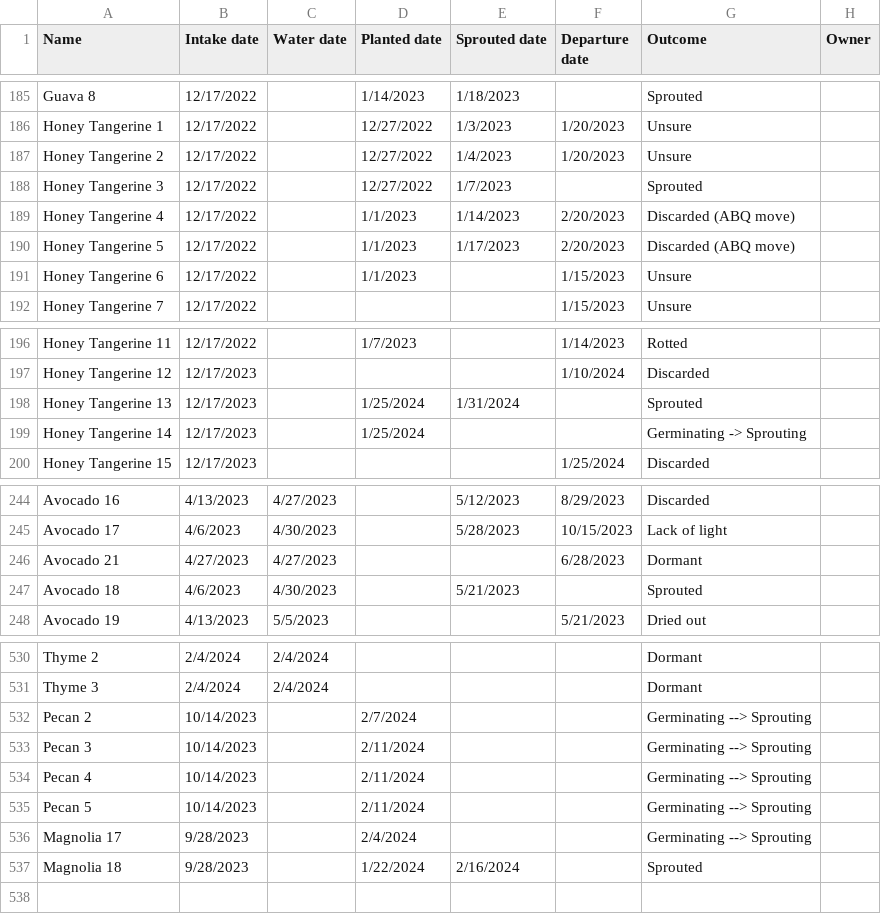
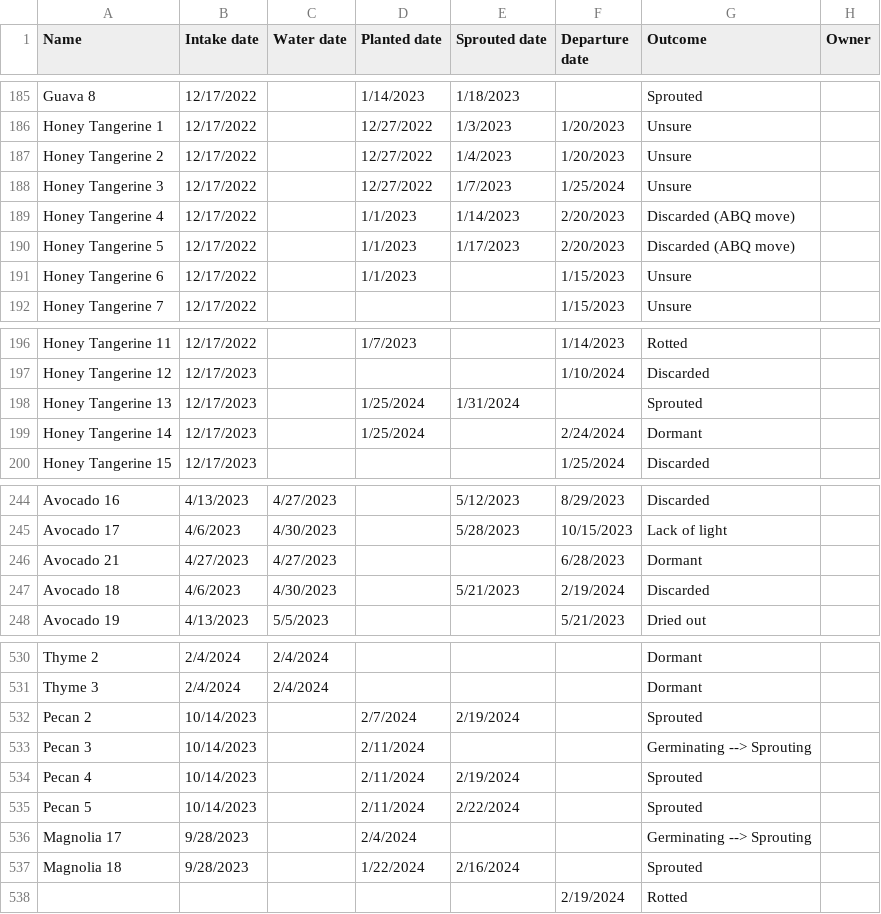
Before and after one commit to jpiccirillo/gantt-plant-timeline, a CSV file: original-data.csv, drawn as a sheet; only a part is shown, gaps mark what is left out; rows hold the shown columns only; the diff names each change by its address in the sheet, - before the commit and + after, or states it on an @@ line.

```diff
--- a/original-data.csv
+++ b/original-data.csv
-F188 (Departure date): (empty)
+F188 (Departure date): 1/25/2024
-G188 (Outcome): Sprouted
+G188 (Outcome): Unsure
-F199 (Departure date): (empty)
+F199 (Departure date): 2/24/2024
-G199 (Outcome): Germinating -> Sprouting
+G199 (Outcome): Dormant
-F247 (Departure date): (empty)
+F247 (Departure date): 2/19/2024
-G247 (Outcome): Sprouted
+G247 (Outcome): Discarded
-E532 (Sprouted date): (empty)
+E532 (Sprouted date): 2/19/2024
-G532 (Outcome): Germinating --> Sprouting
+G532 (Outcome): Sprouted
-E534 (Sprouted date): (empty)
+E534 (Sprouted date): 2/19/2024
-G534:G535 (Outcome): Germinating --> Sprouting
+G534:G535 (Outcome): Sprouted
-E535 (Sprouted date): (empty)
+E535 (Sprouted date): 2/22/2024
+row 538:  |  |  |  |  | 2/19/2024 | Rotted
```
Also changed, not shown: original-dormancy-data.csv, original-height-data.csv.
